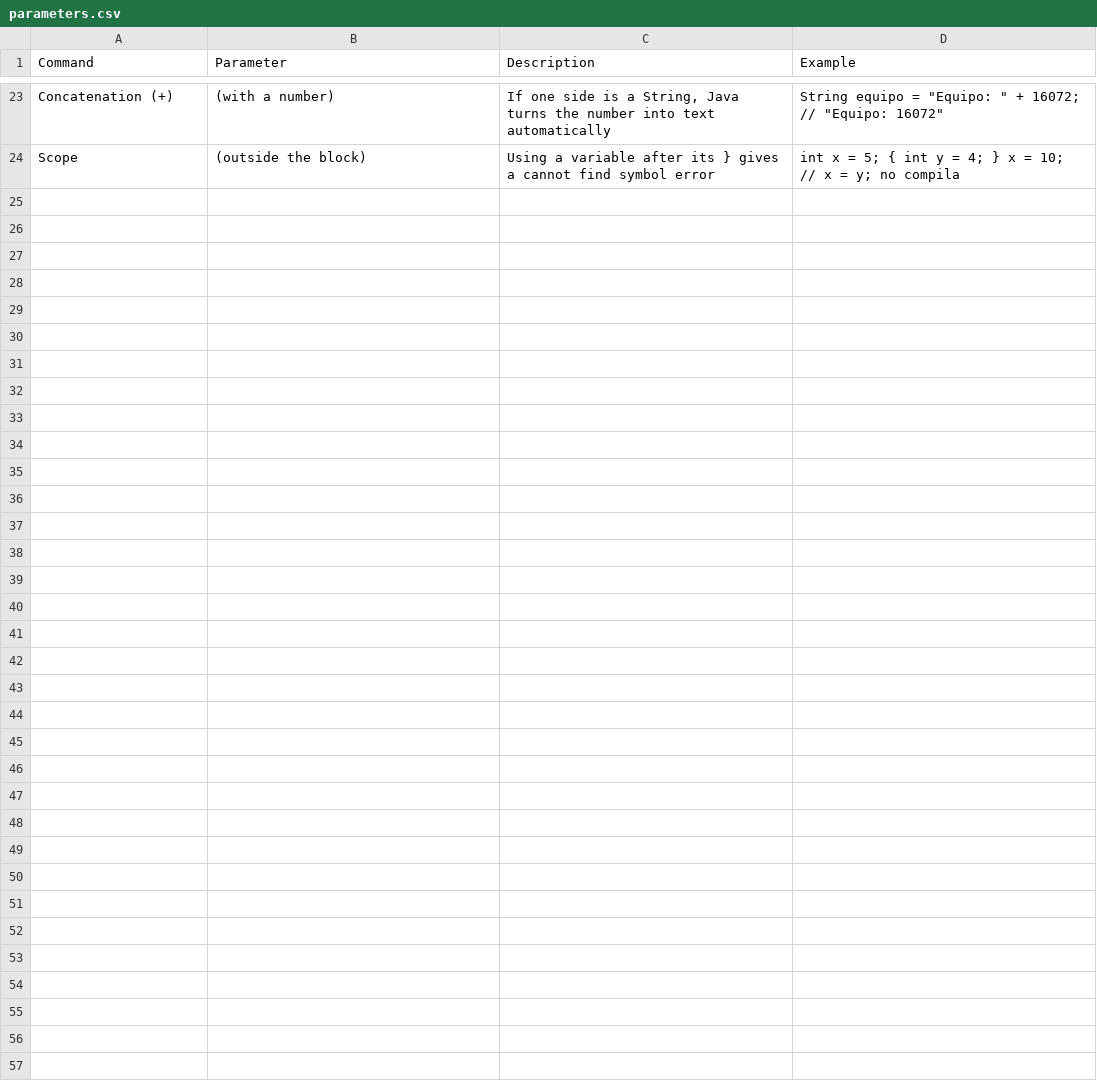
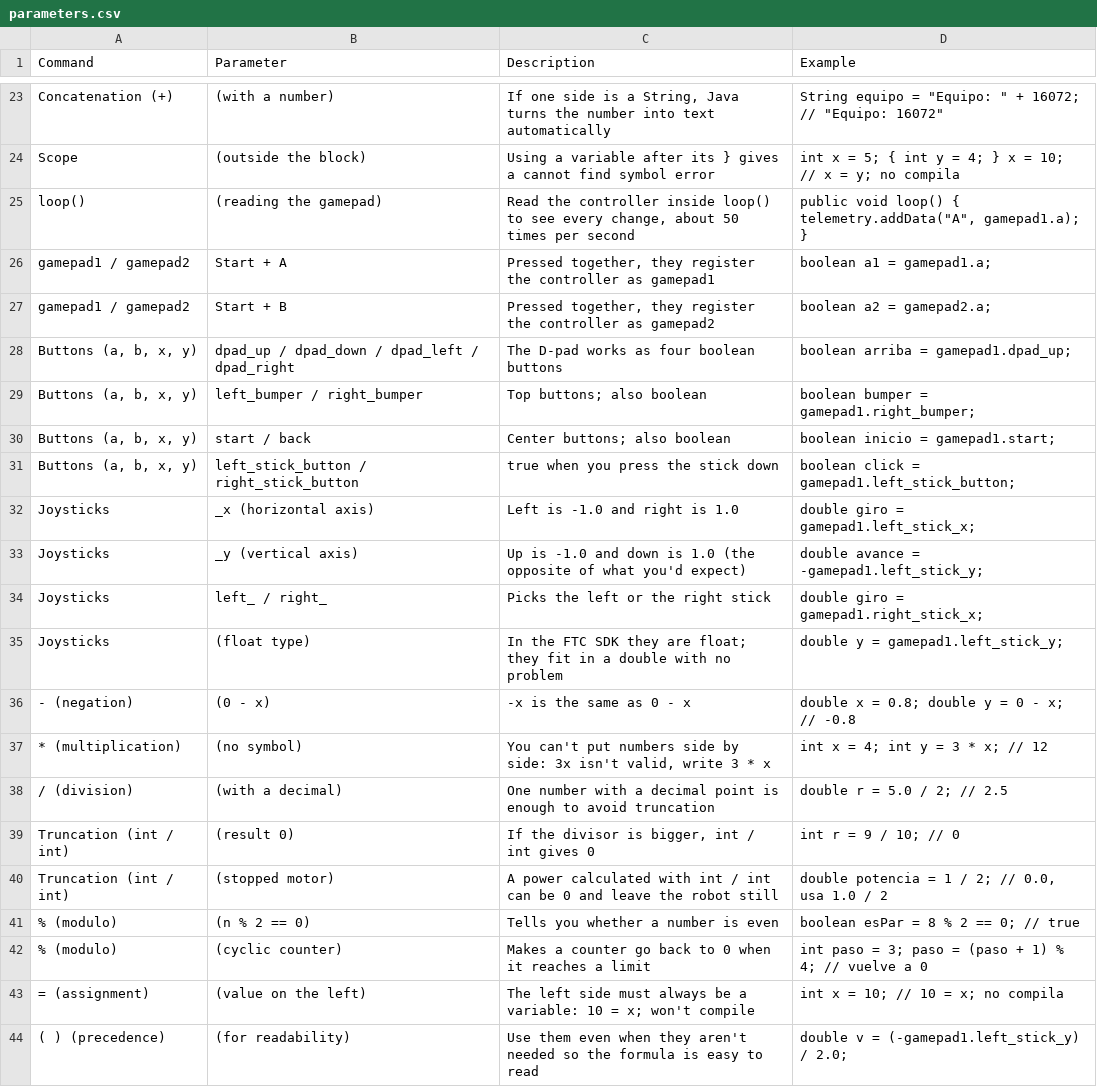
Before and after one commit to TrueOwl-Override/Java-Scripting, a CSV file: data/parameters.csv, drawn as a sheet; only a part is shown, gaps mark what is left out.

```diff
--- a/data/parameters.csv
+++ b/data/parameters.csv
@@ -24 +24,21 @@ Concatenation (+),(with a number),"If one side is a String, Java turns the numbe
 Scope,(outside the block),Using a variable after its } gives a cannot find symbol error,int x = 5; { int y = 4; } x = 10; // x = y; no compila
+loop(),(reading the gamepad),"Read the controller inside loop() to see every change, about 50 times per second","public void loop() { telemetry.addData(""A"", gamepad1.a); }"
+gamepad1 / gamepad2,Start + A,"Pressed together, they register the controller as gamepad1",boolean a1 = gamepad1.a;
+gamepad1 / gamepad2,Start + B,"Pressed together, they register the controller as gamepad2",boolean a2 = gamepad2.a;
+"Buttons (a, b, x, y)",dpad_up / dpad_down / dpad_left / dpad_right,The D-pad works as four boolean buttons,boolean arriba = gamepad1.dpad_up;
+"Buttons (a, b, x, y)",left_bumper / right_bumper,Top buttons; also boolean,boolean bumper = gamepad1.right_bumper;
+"Buttons (a, b, x, y)",start / back,Center buttons; also boolean,boolean inicio = gamepad1.start;
+"Buttons (a, b, x, y)",left_stick_button / right_stick_button,true when you press the stick down,boolean click = gamepad1.left_stick_button;
+Joysticks,_x (horizontal axis),Left is -1.0 and right is 1.0,double giro = gamepad1.left_stick_x;
+Joysticks,_y (vertical axis),Up is -1.0 and down is 1.0 (the opposite of what you'd expect),double avance = -gamepad1.left_stick_y;
+Joysticks,left_ / right_,Picks the left or the right stick,double giro = gamepad1.right_stick_x;
+Joysticks,(float type),In the FTC SDK they are float; they fit in a double with no problem,double y = gamepad1.left_stick_y;
+- (negation),(0 - x),-x is the same as 0 - x,double x = 0.8; double y = 0 - x; // -0.8
+* (multiplication),(no symbol),"You can't put numbers side by side: 3x isn't valid, write 3 * x",int x = 4; int y = 3 * x; // 12
+/ (division),(with a decimal),One number with a decimal point is enough to avoid truncation,double r = 5.0 / 2; // 2.5
+Truncation (int / int),(result 0),"If the divisor is bigger, int / int gives 0",int r = 9 / 10; // 0
+Truncation (int / int),(stopped motor),A power calculated with int / int can be 0 and leave the robot still,"double potencia = 1 / 2; // 0.0, usa 1.0 / 2"
+% (modulo),(n % 2 == 0),Tells you whether a number is even,boolean esPar = 8 % 2 == 0; // true
+% (modulo),(cyclic counter),Makes a counter go back to 0 when it reaches a limit,int paso = 3; paso = (paso + 1) % 4; // vuelve a 0
+= (assignment),(value on the left),The left side must always be a variable: 10 = x; won't compile,int x = 10; // 10 = x; no compila
+( ) (precedence),(for readability),Use them even when they aren't needed so the formula is easy to read,double v = (-gamepad1.left_stick_y) / 2.0;
```
Also changed, not shown: data/categories.csv, data/commands.csv, 6 other files.
